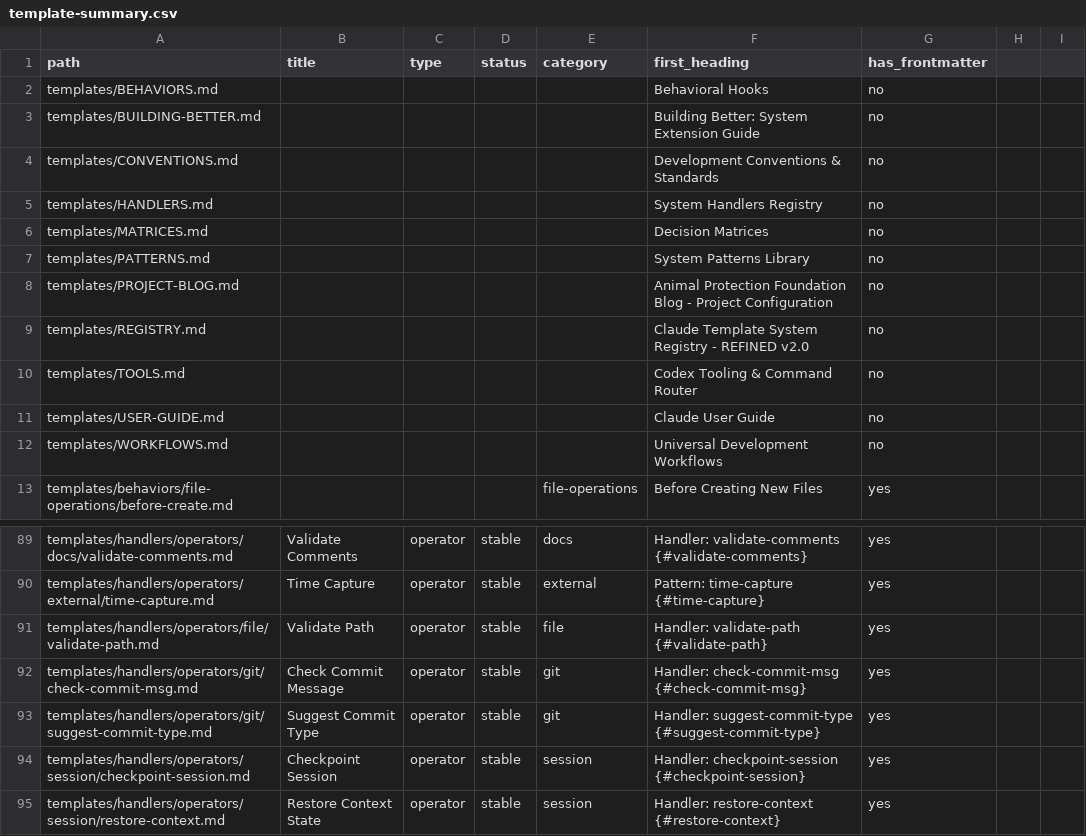
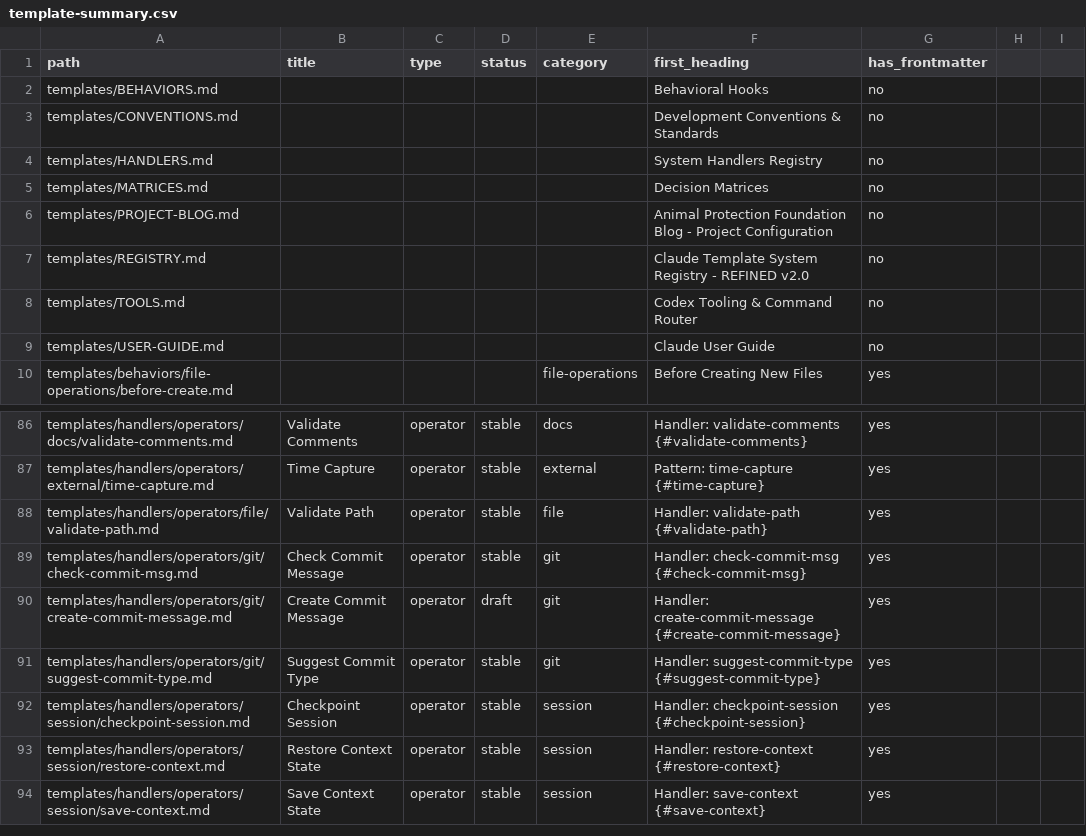
Before and after one commit to loucmane/codex-starter-pack, a CSV file: templates/metadata/template-summary.csv, drawn as a sheet; only a part is shown, gaps mark what is left out; the shorter side is filled out with more unchanged rows.

Commit message:
docs(templates): replace WORKFLOWS.md references
  Summary:

  - Repoint CODEX, registry, behaviors, metadata to modular handlers/workflows
  - Modernize legacy workflows/patterns and add git create-commit-message handler
  - Store guard + pytest evidence under reports/domain-workflows/

  Work tracking: 20251004-task87-replace-monolith-ACTIVE

```diff
--- a/templates/metadata/template-summary.csv
+++ b/templates/metadata/template-summary.csv
@@ -2,3 +2,2 @@ path,title,type,status,category,first_heading,has_frontmatter
 templates/BEHAVIORS.md,,,,,Behavioral Hooks,no
-templates/BUILDING-BETTER.md,,,,,Building Better: System Extension Guide,no
 templates/CONVENTIONS.md,,,,,Development Conventions & Standards,no
@@ -6,3 +5,2 @@ templates/HANDLERS.md,,,,,System Handlers Registry,no
 templates/MATRICES.md,,,,,Decision Matrices,no
-templates/PATTERNS.md,,,,,System Patterns Library,no
 templates/PROJECT-BLOG.md,,,,,Animal Protection Foundation Blog - Project Configuration,no
@@ -11,3 +9,2 @@ templates/TOOLS.md,,,,,Codex Tooling & Command Router,no
 templates/USER-GUIDE.md,,,,,Claude User Guide,no
-templates/WORKFLOWS.md,,,,,Universal Development Workflows,no
 templates/behaviors/file-operations/before-create.md,,,,file-operations,Before Creating New Files,yes
@@ -92,2 +89,3 @@ templates/handlers/operators/file/validate-path.md,Validate Path,operator,stable
 templates/handlers/operators/git/check-commit-msg.md,Check Commit Message,operator,stable,git,Handler: check-commit-msg {#check-commit-msg},yes
+templates/handlers/operators/git/create-commit-message.md,Create Commit Message,operator,draft,git,Handler: create-commit-message {#create-commit-message},yes
 templates/handlers/operators/git/suggest-commit-type.md,Suggest Commit Type,operator,stable,git,Handler: suggest-commit-type {#suggest-commit-type},yes
```
Also changed, not shown: 37 other files.
